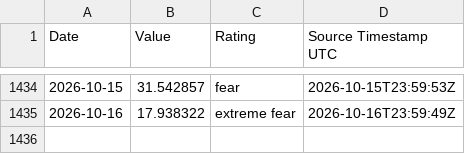
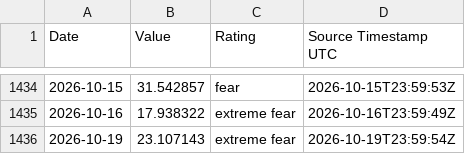
Before and after one commit to george962/FearGreedIndex, a CSV file: data/fear_greed_daily.csv, drawn as a sheet; only a part is shown, gaps mark what is left out.

```diff
--- a/data/fear_greed_daily.csv
+++ b/data/fear_greed_daily.csv
@@ -1435 +1435,2 @@ Date,Value,Rating,Source Timestamp UTC
 2026-10-16,17.938322,extreme fear,2026-10-16T23:59:49Z
+2026-10-19,23.107143,extreme fear,2026-10-19T23:59:54Z
```
